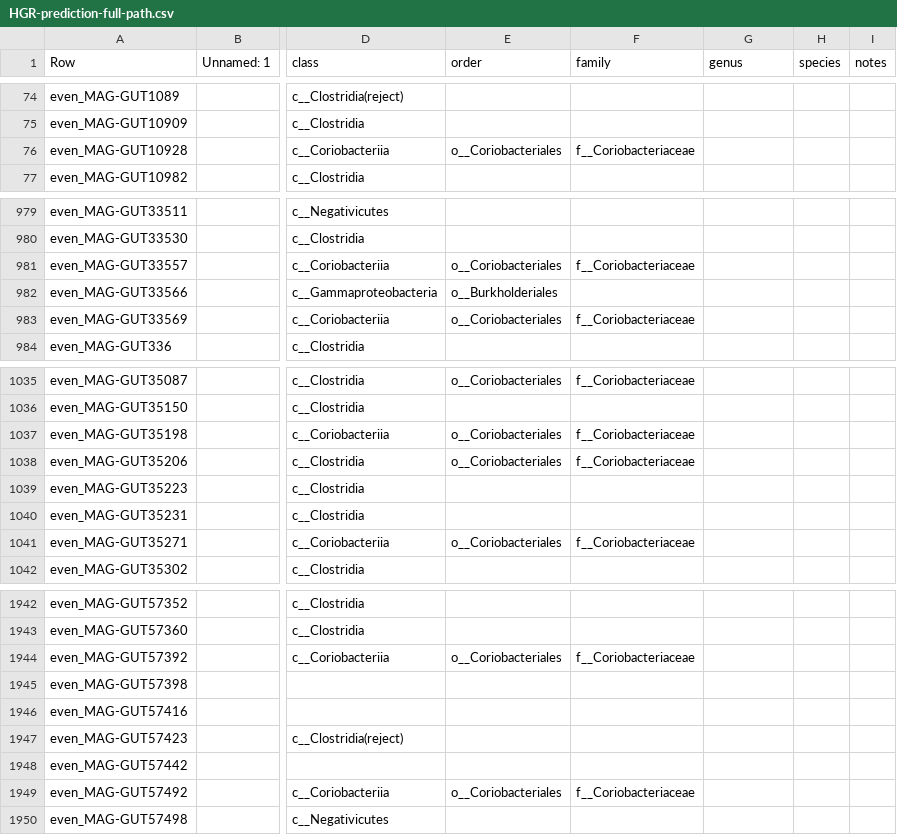
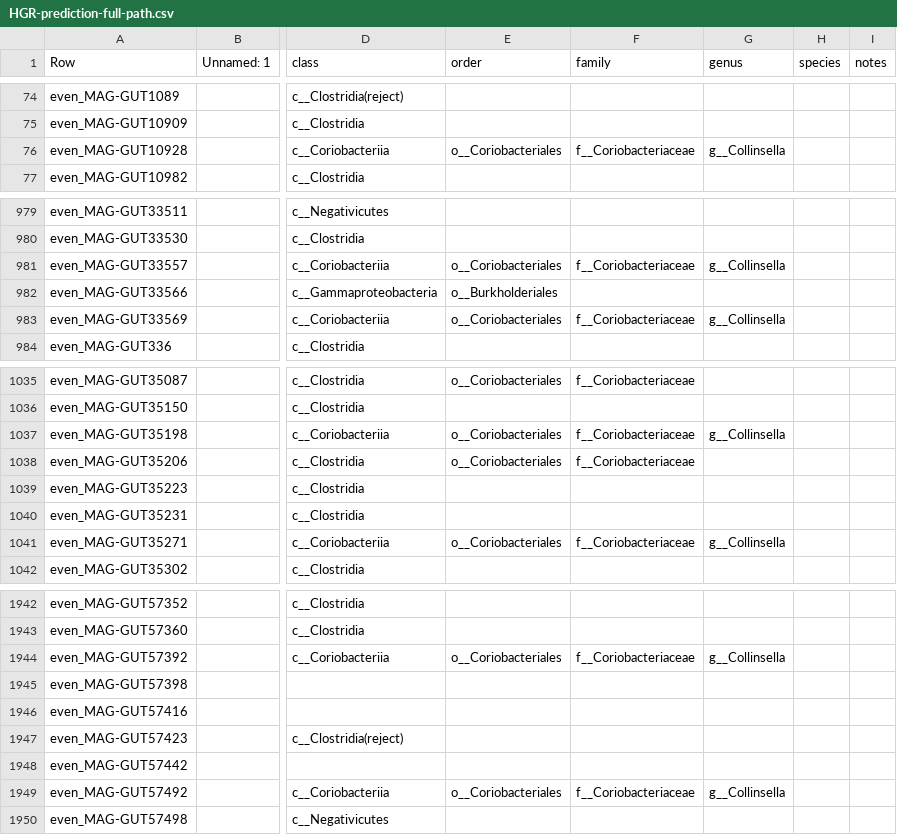
Before and after one commit to wxli0/MT-MAG, a CSV file: outputs-HGR-r202/HGR-prediction-full-path.csv, drawn as a sheet; only a part is shown, gaps mark what is left out; the diff covers the shown part only; the diff names each change by its address in the sheet, - before the commit and + after, or states it on an @@ line.

```diff
--- a/outputs-HGR-r202/HGR-prediction-full-path.csv
+++ b/outputs-HGR-r202/HGR-prediction-full-path.csv
-G76 (genus): (empty)
+G76 (genus): g__Collinsella
-G981 (genus): (empty)
+G981 (genus): g__Collinsella
-G983 (genus): (empty)
+G983 (genus): g__Collinsella
-G1037 (genus): (empty)
+G1037 (genus): g__Collinsella
-G1041 (genus): (empty)
+G1041 (genus): g__Collinsella
-G1944 (genus): (empty)
+G1944 (genus): g__Collinsella
-G1949 (genus): (empty)
+G1949 (genus): g__Collinsella
```
Also changed, not shown: 26 edited cells elsewhere in this file, outputs-r202/MLDSP-prediction-full-path.csv, 16 other files.
